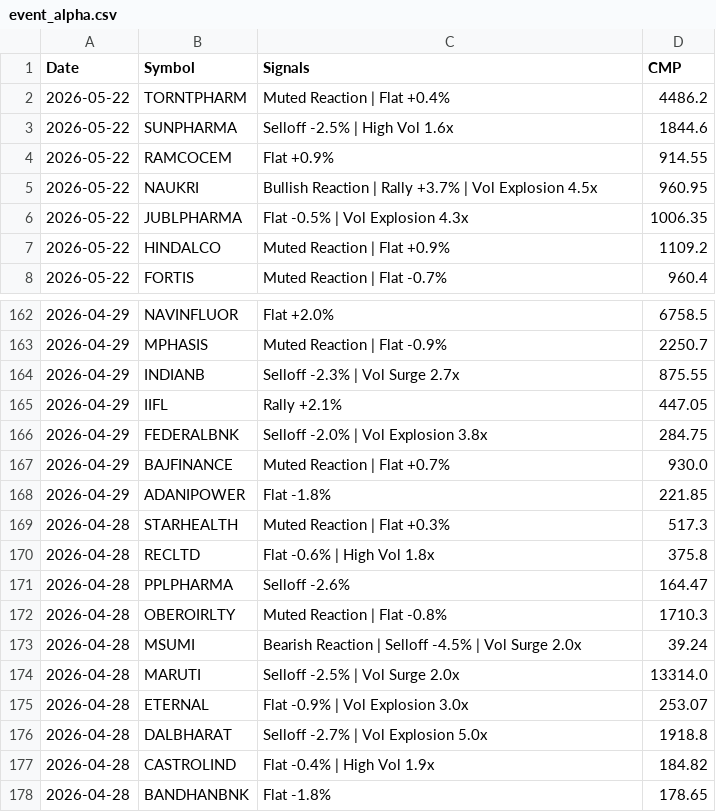
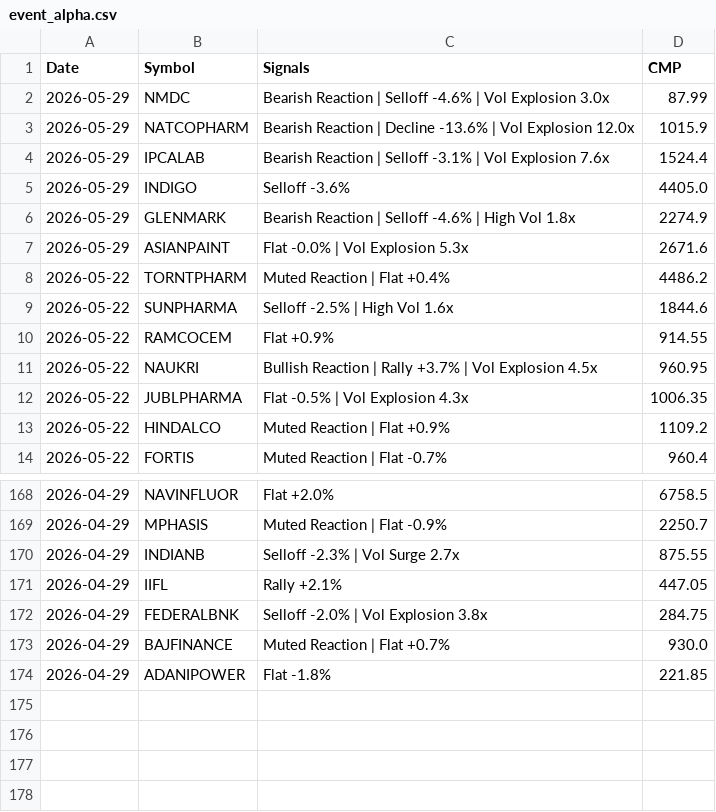
Before and after one commit to echelon26/quantex-subscription, a CSV file: quantex_logs/event_alpha.csv, drawn as a sheet; only a part is shown, gaps mark what is left out; removed rows and columns are numbered as before the commit, all else as after; the diff names each change by its address in the sheet, - before the commit and + after, or states it on an @@ line.

Commit message:
Event alpha scan: 2026-05-29 13:36 UTC

```diff
--- a/quantex_logs/event_alpha.csv
+++ b/quantex_logs/event_alpha.csv
+row 2: 2026-05-29 | NMDC | Bearish Reaction | Selloff -4.6% | Vol Explosion 3.0x | 87.99
+row 3: 2026-05-29 | NATCOPHARM | Bearish Reaction | Decline -13.6% | Vol Explosion 12.0x | 1015.9
+row 4: 2026-05-29 | IPCALAB | Bearish Reaction | Selloff -3.1% | Vol Explosion 7.6x | 1524.4
+row 5: 2026-05-29 | INDIGO | Selloff -3.6% | 4405.0
+row 6: 2026-05-29 | GLENMARK | Bearish Reaction | Selloff -4.6% | High Vol 1.8x | 2274.9
+row 7: 2026-05-29 | ASIANPAINT | Flat -0.0% | Vol Explosion 5.3x | 2671.6
-row 169: 2026-04-28 | STARHEALTH | Muted Reaction | Flat +0.3% | 517.3
-row 170: 2026-04-28 | RECLTD | Flat -0.6% | High Vol 1.8x | 375.8
-row 171: 2026-04-28 | PPLPHARMA | Selloff -2.6% | 164.47
-row 172: 2026-04-28 | OBEROIRLTY | Muted Reaction | Flat -0.8% | 1710.3
-row 173: 2026-04-28 | MSUMI | Bearish Reaction | Selloff -4.5% | Vol Surge 2.0x | 39.24
-row 174: 2026-04-28 | MARUTI | Selloff -2.5% | Vol Surge 2.0x | 13314.0
-row 175: 2026-04-28 | ETERNAL | Flat -0.9% | Vol Explosion 3.0x | 253.07
-row 176: 2026-04-28 | DALBHARAT | Selloff -2.7% | Vol Explosion 5.0x | 1918.8
-row 177: 2026-04-28 | CASTROLIND | Flat -0.4% | High Vol 1.9x | 184.82
-row 178: 2026-04-28 | BANDHANBNK | Flat -1.8% | 178.65
```
Also changed, not shown: 1 other file.
